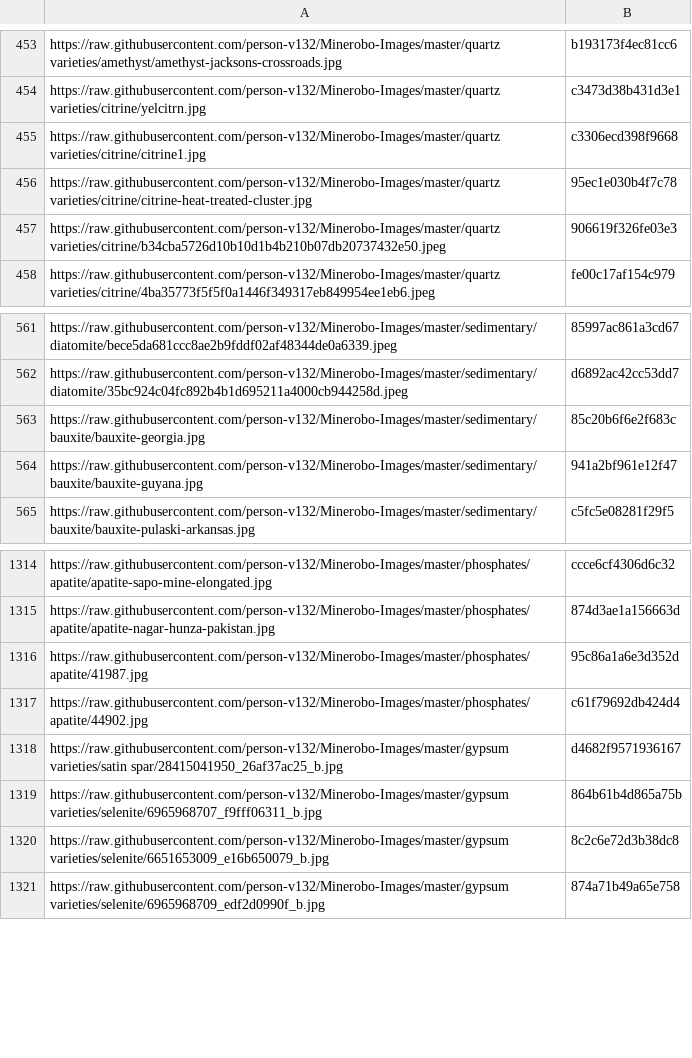
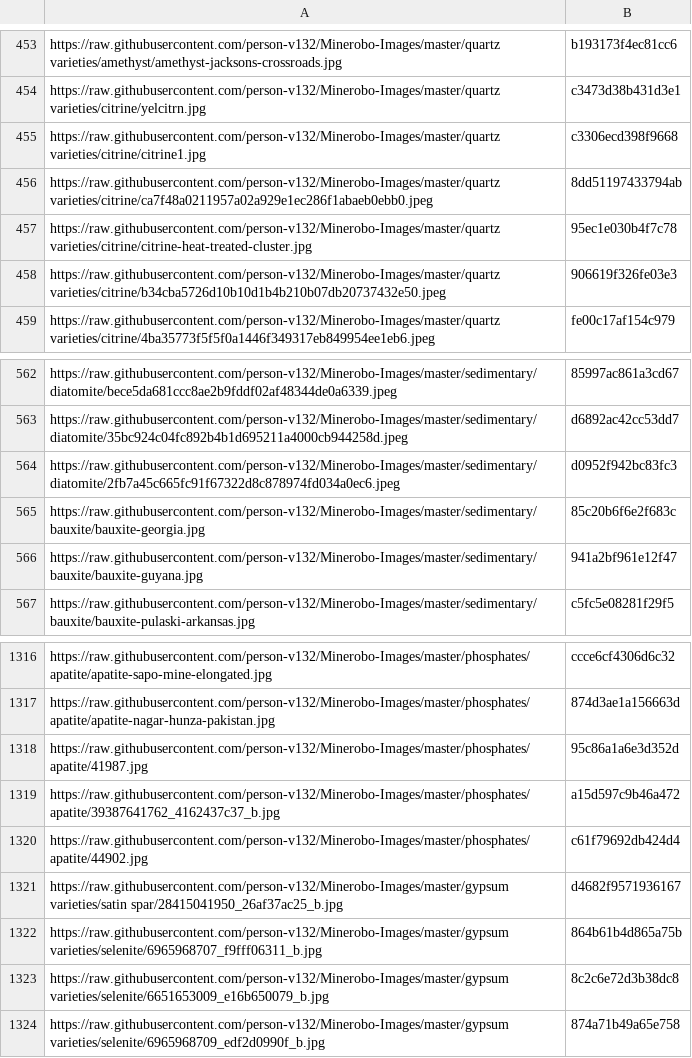
Before and after one commit to person-v132/Minerobo-Images, a CSV file: hashes.csv, drawn as a sheet; only a part is shown, gaps mark what is left out.

```diff
--- a/hashes.csv
+++ b/hashes.csv
@@ -455,2 +455,3 @@ https://raw.githubusercontent.com/person-v132/Minerobo-Images/master/quartz vari
 https://raw.githubusercontent.com/person-v132/Minerobo-Images/master/quartz varieties/citrine/citrine1.jpg,c3306ecd398f9668
+https://raw.githubusercontent.com/person-v132/Minerobo-Images/master/quartz varieties/citrine/ca7f48a0211957a02a929e1ec286f1abaeb0ebb0.jpeg,8dd51197433794ab
 https://raw.githubusercontent.com/person-v132/Minerobo-Images/master/quartz varieties/citrine/citrine-heat-treated-cluster.jpg,95ec1e030b4f7c78
@@ -562,2 +563,3 @@ https://raw.githubusercontent.com/person-v132/Minerobo-Images/master/sedimentary
 https://raw.githubusercontent.com/person-v132/Minerobo-Images/master/sedimentary/diatomite/35bc924c04fc892b4b1d695211a4000cb944258d.jpeg,d6892ac42cc53dd7
+https://raw.githubusercontent.com/person-v132/Minerobo-Images/master/sedimentary/diatomite/2fb7a45c665fc91f67322d8c878974fd034a0ec6.jpeg,d0952f942bc83fc3
 https://raw.githubusercontent.com/person-v132/Minerobo-Images/master/sedimentary/bauxite/bauxite-georgia.jpg,85c20b6f6e2f683c
@@ -1316,2 +1318,3 @@ https://raw.githubusercontent.com/person-v132/Minerobo-Images/master/phosphates/
 https://raw.githubusercontent.com/person-v132/Minerobo-Images/master/phosphates/apatite/41987.jpg,95c86a1a6e3d352d
+https://raw.githubusercontent.com/person-v132/Minerobo-Images/master/phosphates/apatite/39387641762_4162437c37_b.jpg,a15d597c9b46a472
 https://raw.githubusercontent.com/person-v132/Minerobo-Images/master/phosphates/apatite/44902.jpg,c61f79692db424d4
```
